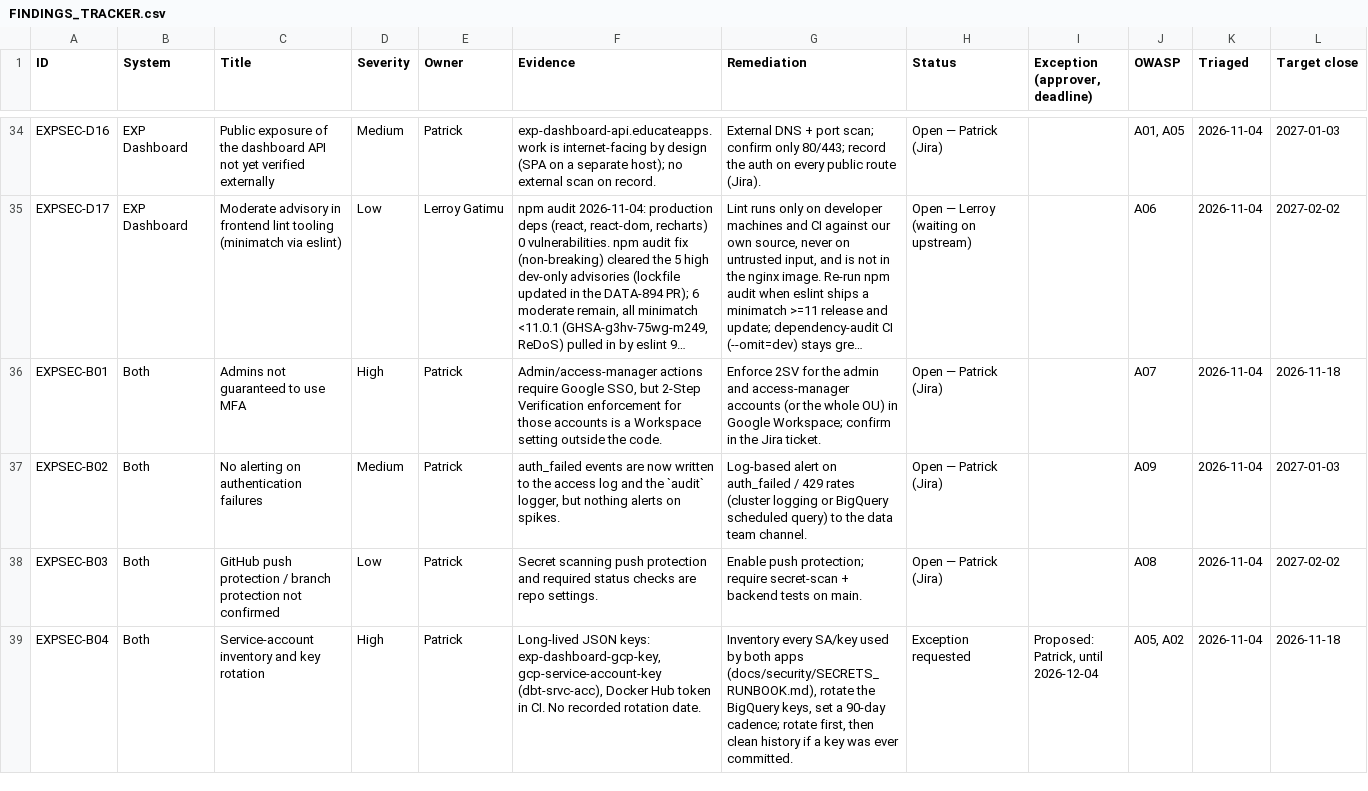
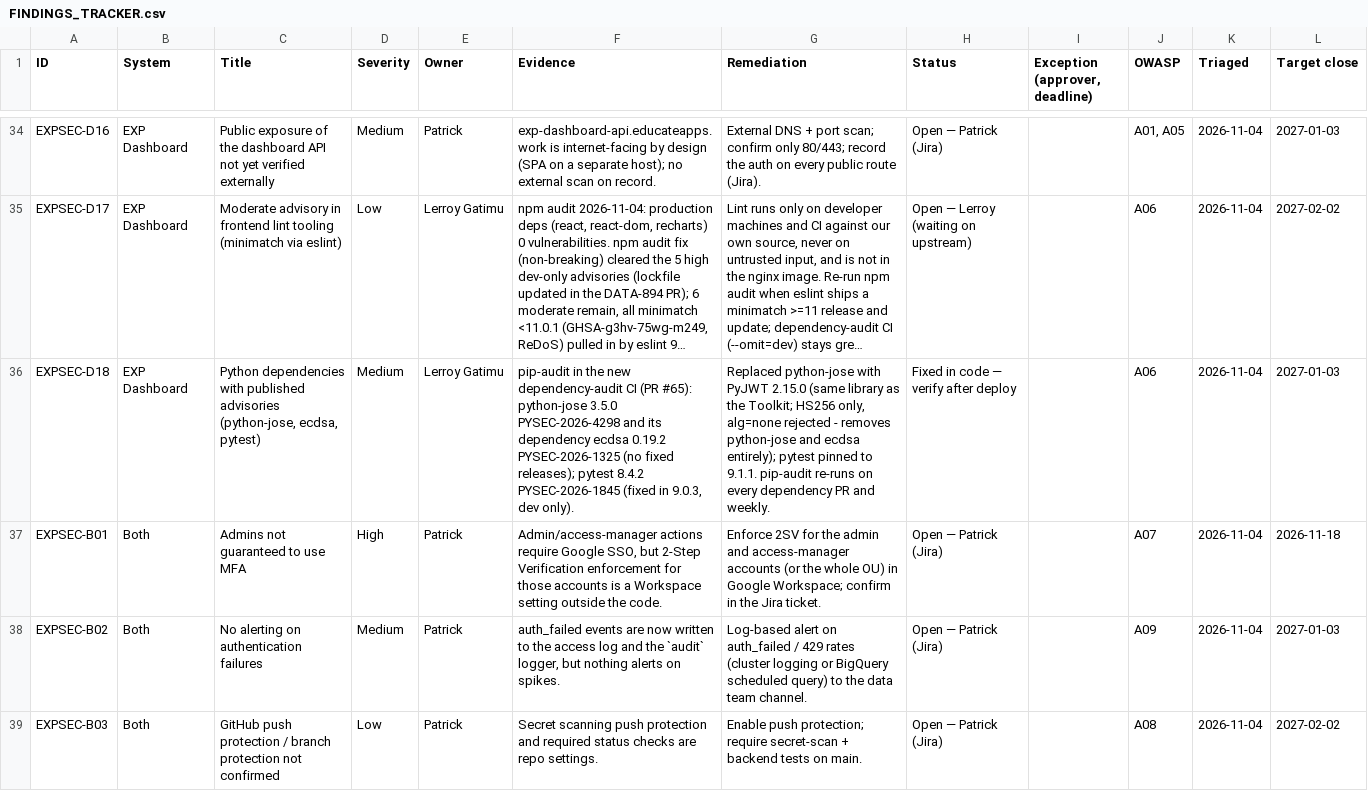
Before and after one commit to experienceeducate/EXP-Dashboard, a CSV file: docs/security/FINDINGS_TRACKER.csv, drawn as a sheet; only a part is shown, gaps mark what is left out; the shorter side is filled out with more unchanged rows; long unchanged cells end in …; the diff names each change by its address in the sheet, - before the commit and + after, or states it on an @@ line.

Commit message:
Replace python-jose with PyJWT and bump pytest for pip-audit advisories

```diff
--- a/docs/security/FINDINGS_TRACKER.csv
+++ b/docs/security/FINDINGS_TRACKER.csv
+row 36: EXPSEC-D18 | EXP Dashboard | Python dependencies with published advisories (python-jose, ecdsa, pytest) | Medium | Lerroy Gatimu | pip-audit in the new dependency-audit CI (PR #65): python-jose 3.5.0 PYSEC-2026-4298 and its dependency ecdsa 0.19.2 PYSEC-2026-1325 (no fixed releases); pytest 8.4.2 PYSEC-2026-1845 (fixed in 9.0.3, dev only). | Replaced python-jose with PyJWT 2.15.0 (same library as the Toolkit; HS256 only, alg=none rejected - removes python-jose and ecdsa entirely); pytest pinned to 9.1.1. pip-audit re-runs on every dependency PR and weekly. | Fixed in code — verify after deploy |  | A06 | 2026-11-04 | 2027-01-03
```
Also changed, not shown: 5 other files.
